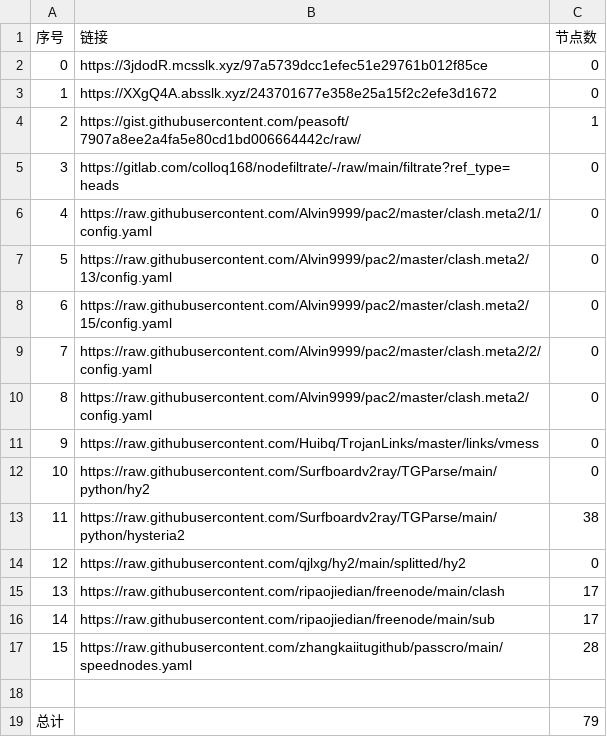
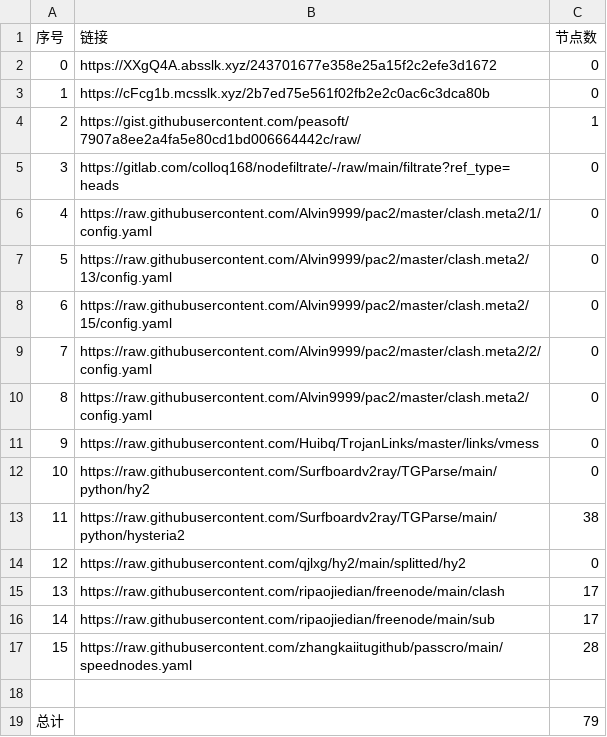
Before and after one commit to Sasori44/NoMoreWalls, a CSV file: list_result.csv, drawn as a sheet.

```diff
--- a/list_result.csv
+++ b/list_result.csv
@@ -1,4 +1,4 @@
 序号,链接,节点数
-0,https://3jdodR.mcsslk.xyz/97a5739dcc1efec51e29761b012f85ce,0
-1,https://XXgQ4A.absslk.xyz/243701677e358e25a15f2c2efe3d1672,0
+0,https://XXgQ4A.absslk.xyz/243701677e358e25a15f2c2efe3d1672,0
+1,https://cFcg1b.mcsslk.xyz/2b7ed75e561f02fb2e2c0ac6c3dca80b,0
 2,https://gist.githubusercontent.com/peasoft/7907a8ee2a4fa5e80cd1bd006664442c/raw/,1
```
Also changed, not shown: 3 other files.
